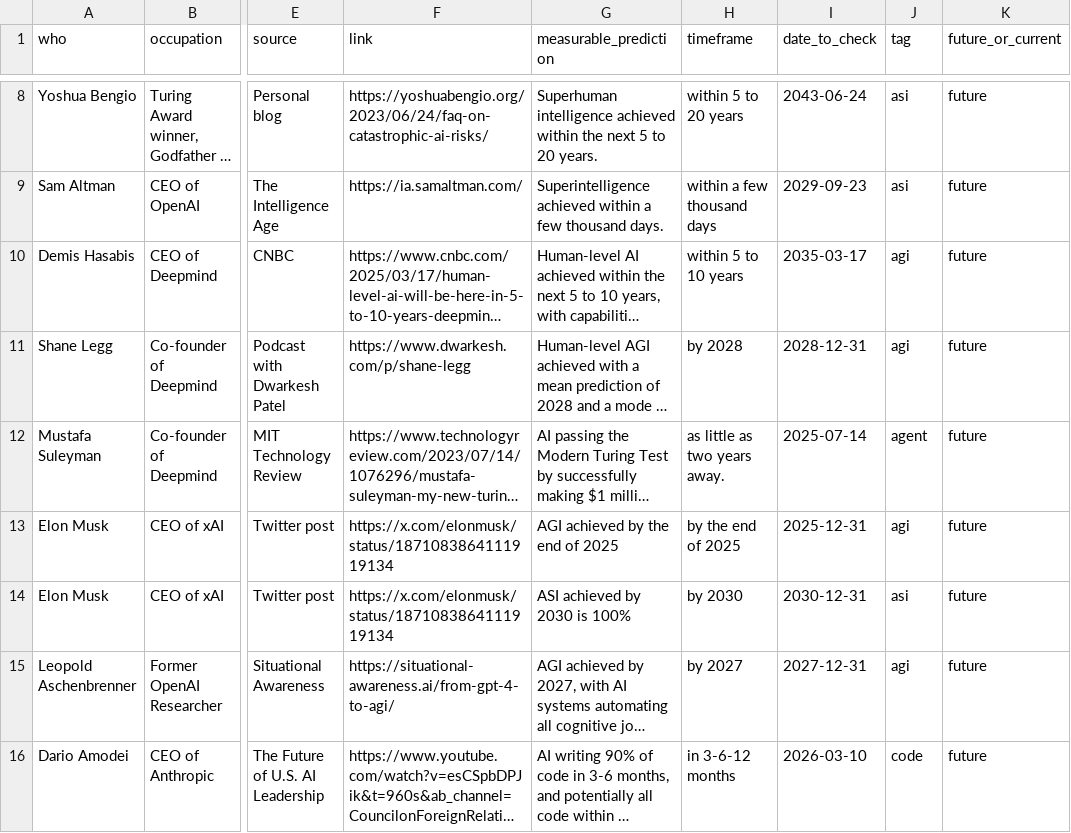
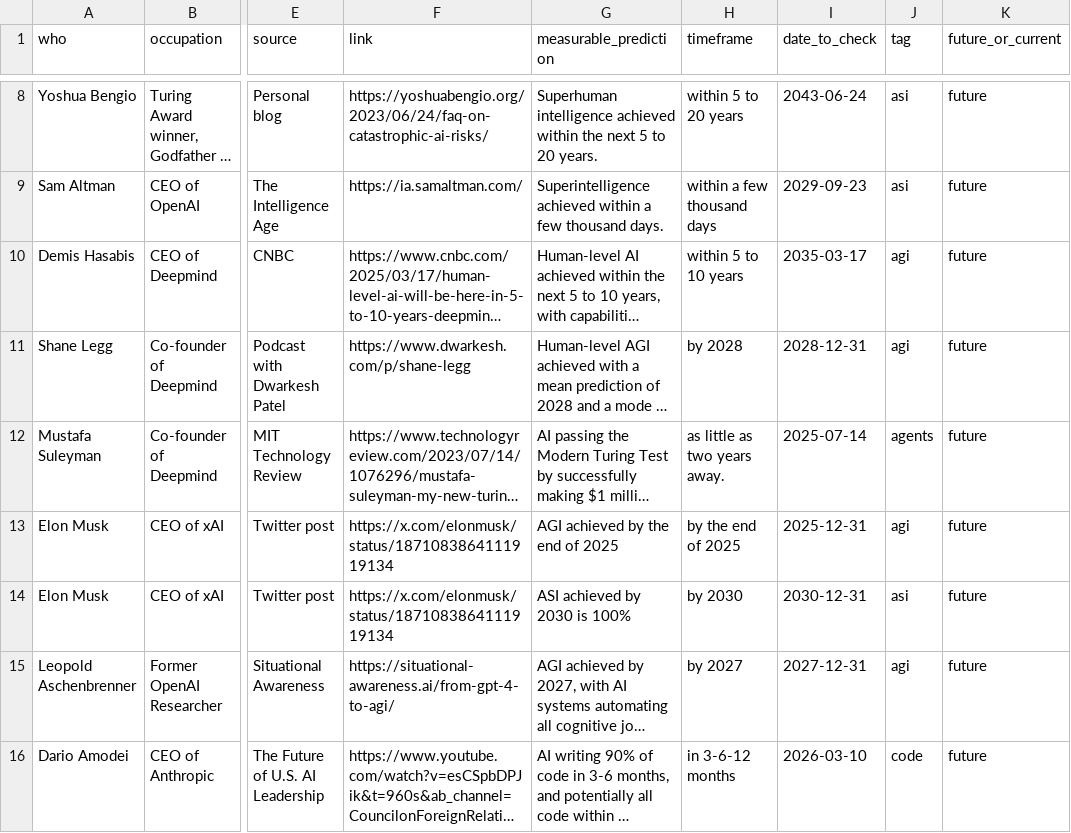
Before and after one commit to horvgbor/predictaifuture, a CSV file: data/data.csv, drawn as a sheet; only a part is shown, gaps mark what is left out; long unchanged cells end in …; the diff covers the shown part only; the diff names each change by its address in the sheet, - before the commit and + after, or states it on an @@ line.

```diff
--- a/data/data.csv
+++ b/data/data.csv
-J12 (tag): agent
+J12 (tag): agents
```
Also changed, not shown: 3 added rows and 1 edited cell elsewhere in this file.
